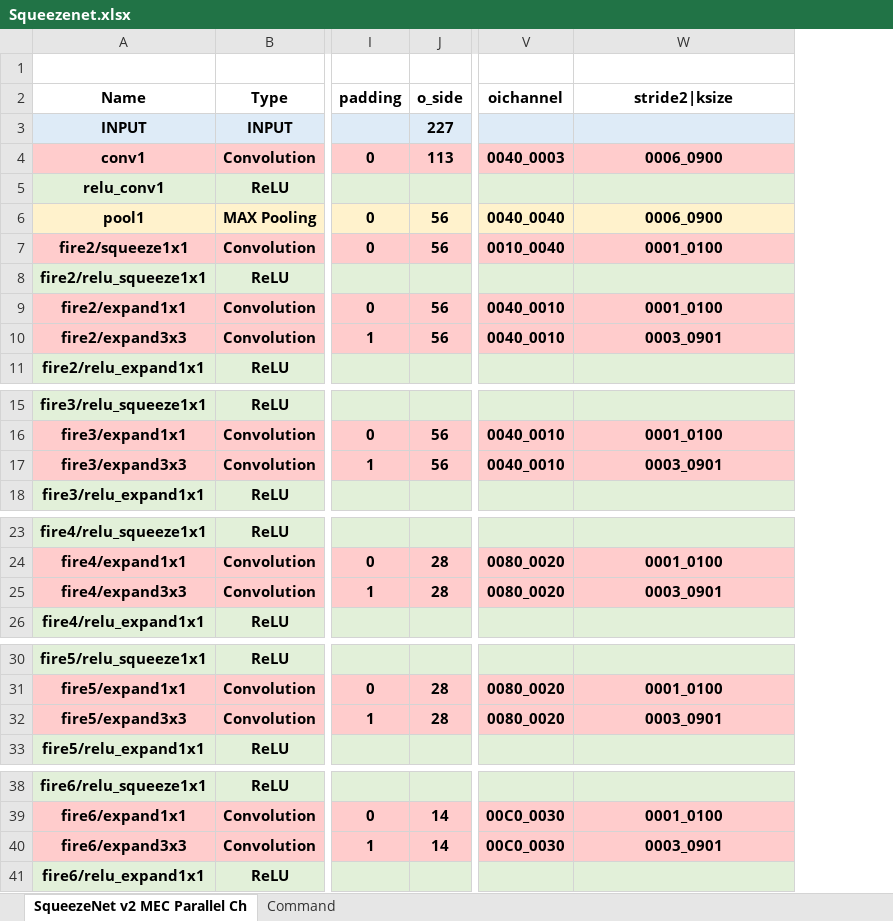
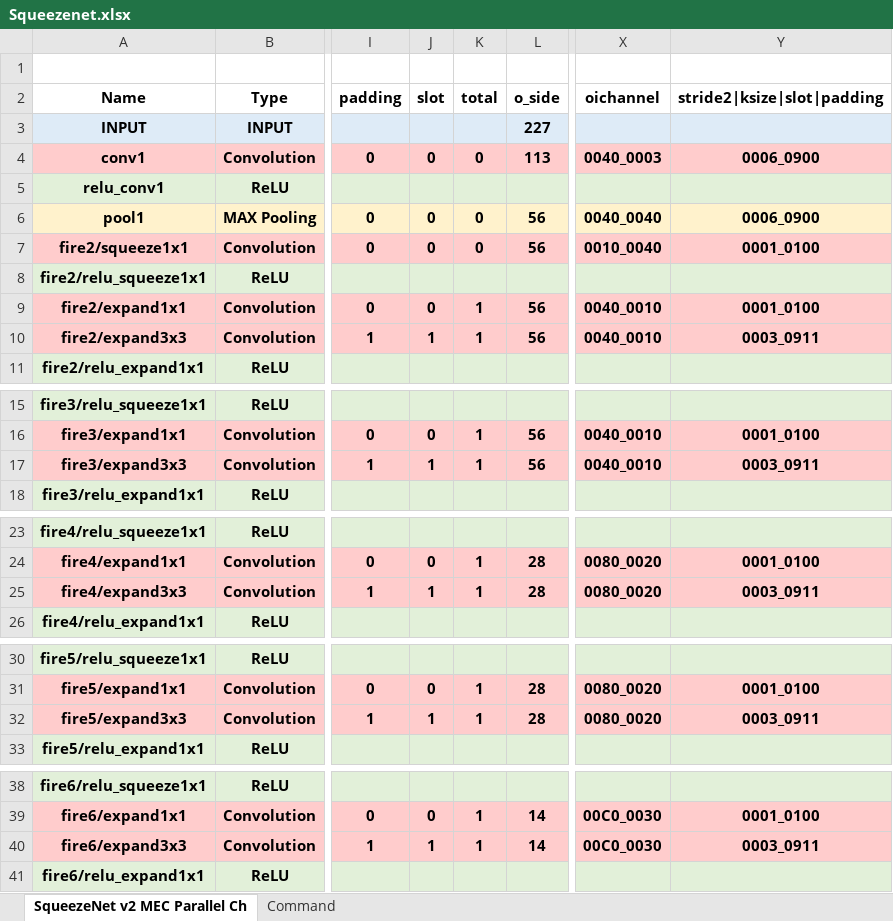
Before and after one commit to isuckatdrifting/FusionAccel, an Excel workbook: docs/Squeezenet.xlsx, sheet SqueezeNet v2 MEC Parallel Ch, drawn as a sheet; only a part is shown, gaps mark what is left out; values as stored, in another font and other column widths than the file's, no borders; addresses are those after the commit; the diff covers the shown part only; the diff names each change by its address in the sheet, - before the commit and + after, or states it on an @@ line.

Commit message:
Add padding logic in host client and revert the fsum reset to save resource

```diff
--- a/docs/Squeezenet.xlsx (sheet SqueezeNet v2 MEC Parallel Ch)
+++ b/docs/Squeezenet.xlsx (sheet SqueezeNet v2 MEC Parallel Ch)
+column J (slot), rows 4-10: 0 |  | 0 | 0 |  | 0 | 1; rows 16-17: 0 | 1; rows 24-25: 0 | 1; rows 31-32: 0 | 1; rows 39-40: 0 | 1
+column K (total), rows 4-10: 0 |  | 0 | 0 |  | 1 | 1; rows 16-17: 1 | 1; rows 24-25: 1 | 1; rows 31-32: 1 | 1; rows 39-40: 1 | 1
-Y2: stride2|ksize
+Y2: stride2|ksize|slot|padding
-Y10 (stride2|ksize|slot|padding): 0003_0901
+Y10 (stride2|ksize|slot|padding): 0003_0911
-Y17 (stride2|ksize|slot|padding): 0003_0901
+Y17 (stride2|ksize|slot|padding): 0003_0911
-Y25 (stride2|ksize|slot|padding): 0003_0901
+Y25 (stride2|ksize|slot|padding): 0003_0911
-Y32 (stride2|ksize|slot|padding): 0003_0901
+Y32 (stride2|ksize|slot|padding): 0003_0911
-Y40 (stride2|ksize|slot|padding): 0003_0901
+Y40 (stride2|ksize|slot|padding): 0003_0911
```
Also changed, not shown: 3 edited cells elsewhere in this sheet, sheet Command, formulas that keep their value, 6 other files.
